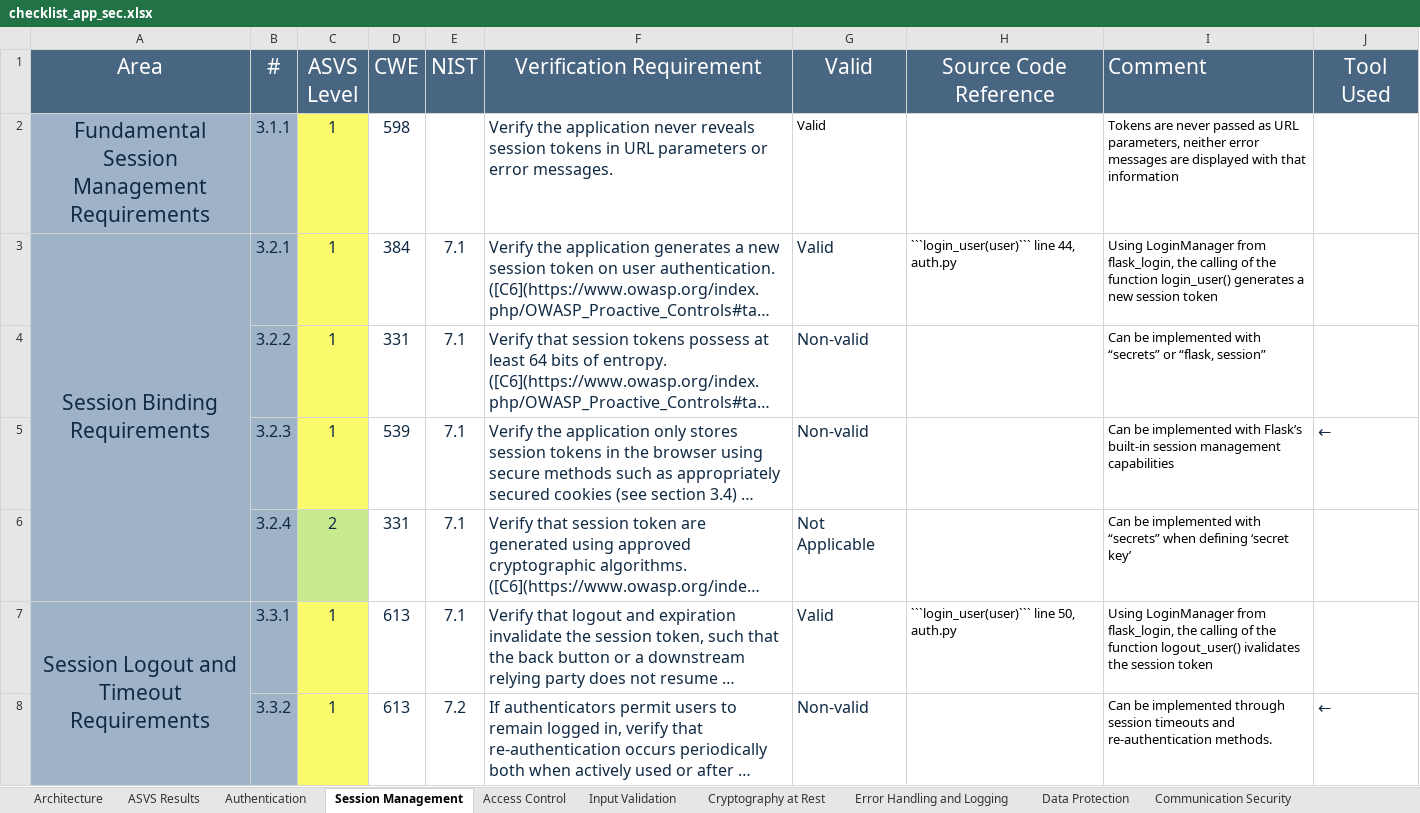
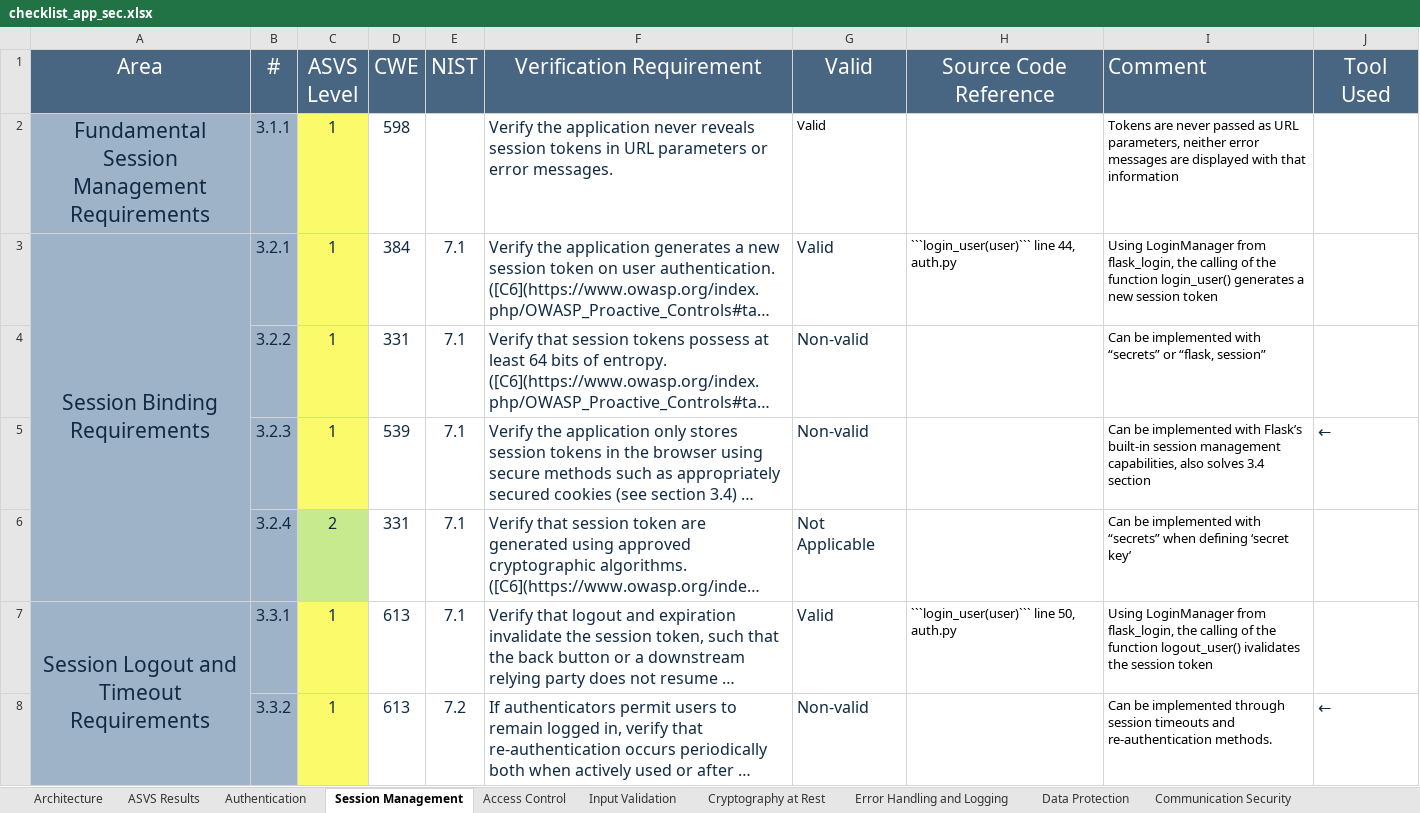
Before and after one commit to MiguelReis23/2nd-project-sio, an Excel workbook: analysis/checklist_app_sec.xlsx, sheet Session Management, drawn as a sheet; only a part is shown; long unchanged cells end in …; values as stored, in another font and other column widths than the file's, no borders; the diff names each change by its address in the sheet, - before the commit and + after, or states it on an @@ line.

```diff
--- a/analysis/checklist_app_sec.xlsx (sheet Session Management)
+++ b/analysis/checklist_app_sec.xlsx (sheet Session Management)
-I5 (Comment): …session management capabilities
+I5 (Comment): …session management capabilities, also solves 3.4 section
```
Also changed, not shown: charts or pictures, 5 other files.
